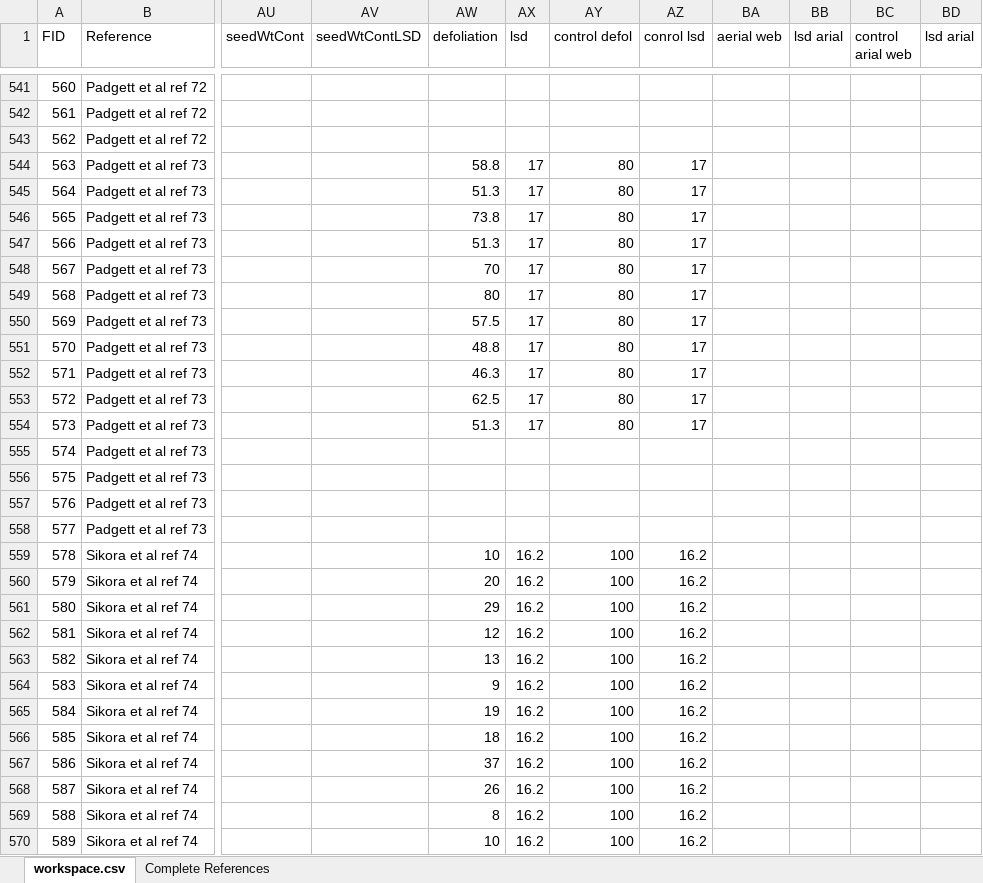
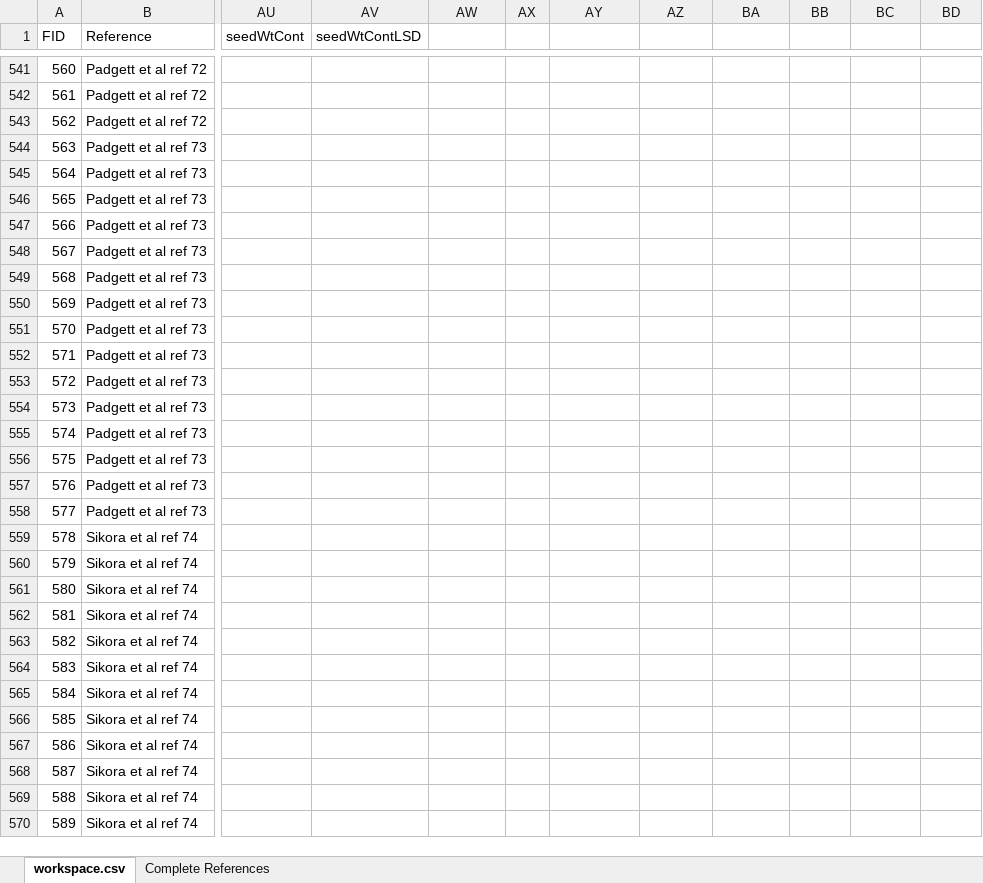
Before and after one commit to aaarcher-usgs/fungicide_meta_analysis, an Excel workbook: data/workspace.xlsx, sheet workspace.csv, drawn as a sheet; only a part is shown, gaps mark what is left out; values as stored, in another font and other column widths than the file's, no borders; the diff covers the shown part only; the diff names each change by its address in the sheet, - before the commit and + after, or states it on an @@ line.

```diff
--- a/data/workspace.xlsx (sheet workspace.csv)
+++ b/data/workspace.xlsx (sheet workspace.csv)
-AW1: defoliation
+AW1: (empty)
-AX1: lsd
+AX1: (empty)
-AY1: control defol
+AY1: (empty)
-AZ1: conrol lsd
+AZ1: (empty)
-BA1: aerial web
+BA1: (empty)
-BB1: lsd arial
+BB1: (empty)
-BC1: control arial web
+BC1: (empty)
-BD1: lsd arial
+BD1: (empty)
-AW544: 58.8
+AW544: (empty)
-AX544:AX554: 17
+AX544:AX554: (empty)
-AY544:AY554: 80
+AY544:AY554: (empty)
-AZ544:AZ554: 17
+AZ544:AZ554: (empty)
-AW545: 51.3
+AW545: (empty)
-AW546: 73.8
+AW546: (empty)
-AW547: 51.3
+AW547: (empty)
-AW548: 70
+AW548: (empty)
-AW549: 80
+AW549: (empty)
-AW550: 57.5
+AW550: (empty)
-AW551: 48.8
+AW551: (empty)
-AW552: 46.3
+AW552: (empty)
-AW553: 62.5
+AW553: (empty)
-AW554: 51.3
+AW554: (empty)
-AW559: 10
+AW559: (empty)
-AX559:AX570: 16.2
+AX559:AX570: (empty)
-AY559:AY570: 100
+AY559:AY570: (empty)
-AZ559:AZ570: 16.2
+AZ559:AZ570: (empty)
-AW560: 20
+AW560: (empty)
-AW561: 29
+AW561: (empty)
-AW562: 12
+AW562: (empty)
-AW563: 13
+AW563: (empty)
-AW564: 9
+AW564: (empty)
-AW565: 19
+AW565: (empty)
-AW566: 18
+AW566: (empty)
-AW567: 37
+AW567: (empty)
-AW568: 26
+AW568: (empty)
-AW569: 8
+AW569: (empty)
-AW570: 10
+AW570: (empty)
```
Also changed, not shown: 369 edited cells elsewhere in this sheet, data/publication_summary.xlsx, 1 other file.
